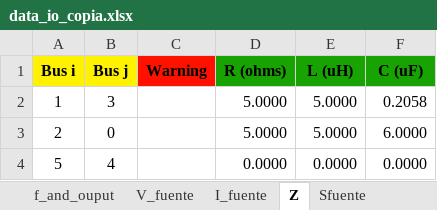
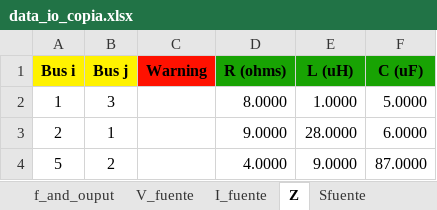
Before and after one commit to Arnorwer/Proyecto-Redes-Abr-Jul, an Excel workbook: data_io_copia.xlsx, sheet Z, drawn as a sheet; values as stored, in another font and other column widths than the file's, no borders; the diff names each change by its address in the sheet, - before the commit and + after, or states it on an @@ line.

```diff
--- a/data_io_copia.xlsx (sheet Z)
+++ b/data_io_copia.xlsx (sheet Z)
-D2 (R (ohms)): 5.0000
+D2 (R (ohms)): 8.0000
-E2 (L (uH)): 5.0000
+E2 (L (uH)): 1.0000
-F2 (C (uF)): 0.2058
+F2 (C (uF)): 5.0000
-B3 (Bus j): 0
+B3 (Bus j): 1
-D3 (R (ohms)): 5.0000
+D3 (R (ohms)): 9.0000
-E3 (L (uH)): 5.0000
+E3 (L (uH)): 28.0000
-B4 (Bus j): 4
+B4 (Bus j): 2
-D4 (R (ohms)): 0.0000
+D4 (R (ohms)): 4.0000
-E4 (L (uH)): 0.0000
+E4 (L (uH)): 9.0000
-F4 (C (uF)): 0.0000
+F4 (C (uF)): 87.0000
```
Also changed, not shown: sheet V_fuente, sheet I_fuente, 1 other file.
